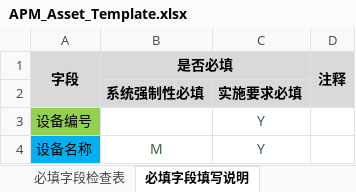
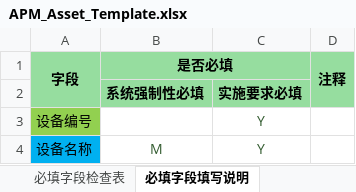
Before and after one commit to masogit/hc-apm-web, an Excel workbook: src/src/main/webapp/portal/asset/assetImport/APM_Asset_Template.xlsx, sheet 必填字段填写说明, drawn as a sheet; only a part is shown; values as stored, in another font and other column widths than the file's, no borders; conditional formats not drawn; the diff names each change by its address in the sheet, - before the commit and + after, or states it on an @@ line.

```diff
--- a/src/src/main/webapp/portal/asset/assetImport/APM_Asset_Template.xlsx (sheet 必填字段填写说明)
+++ b/src/src/main/webapp/portal/asset/assetImport/APM_Asset_Template.xlsx (sheet 必填字段填写说明)
-A1:D2 fill: #D9D9D9
+A1:D2 fill: #96DD9F
```
Also changed, not shown: sheet Asset List, sheet Org List.
